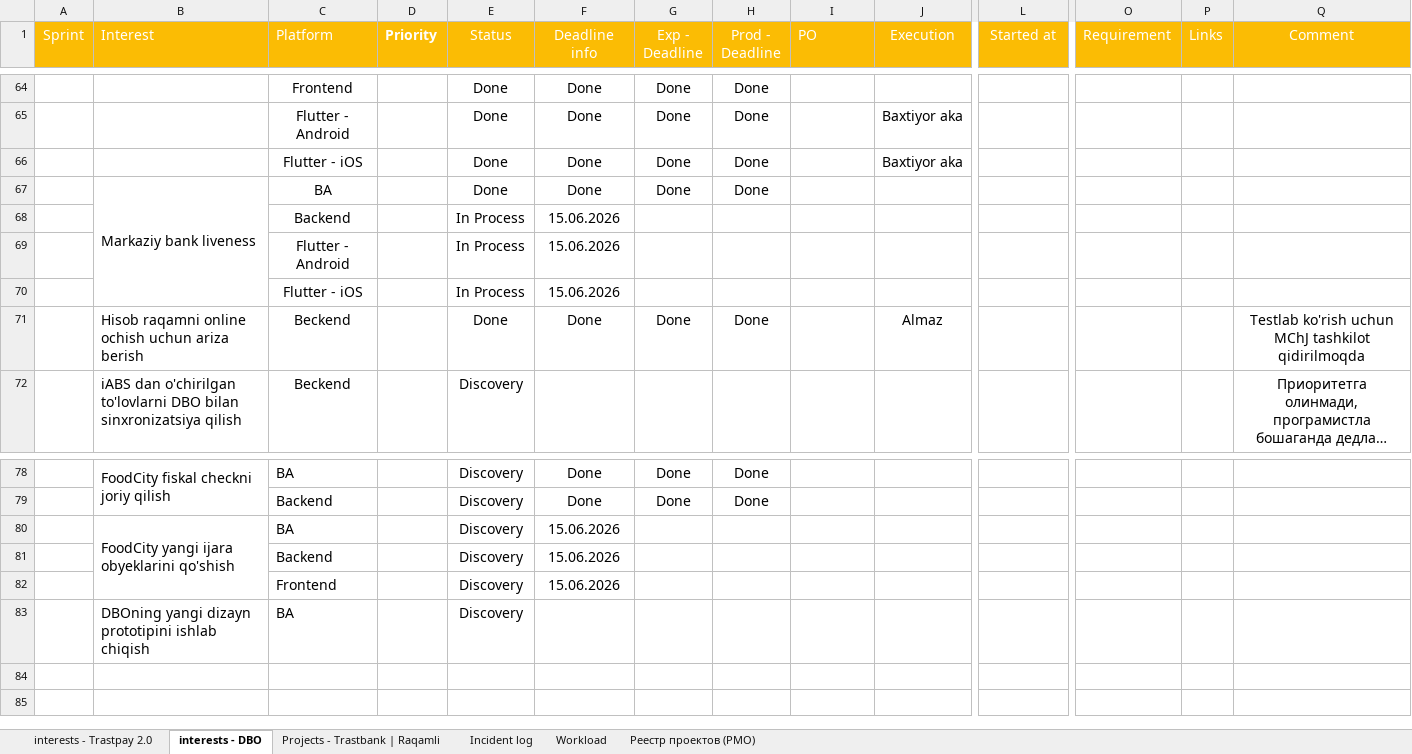
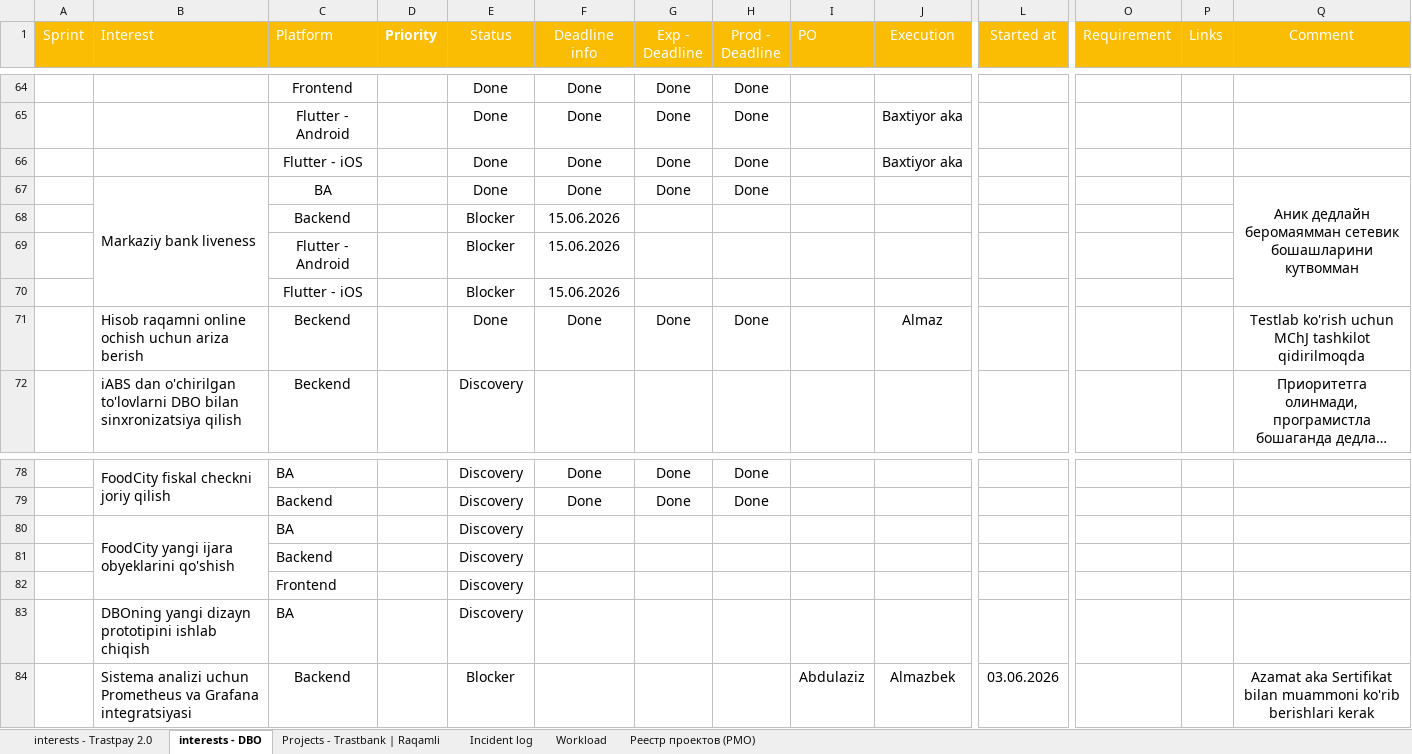
Before and after one commit to zokirovbobur/zoboto, an Excel workbook: prototypes/trastbank-pmo/source/Stakeholder interests by products - Trastbank.xlsx, sheet interests - DBO, drawn as a sheet; only a part is shown, gaps mark what is left out; long unchanged cells end in …; values as stored, in another font and other column widths than the file's, no borders; charts and pictures and conditional formats not drawn; rows hold the shown columns only; ↵ is a line break in a cell; the diff names each change by its address in the sheet, - before the commit and + after, or states it on an @@ line.

```diff
--- a/prototypes/trastbank-pmo/source/Stakeholder interests by products - Trastbank.xlsx (sheet interests - DBO)
+++ b/prototypes/trastbank-pmo/source/Stakeholder interests by products - Trastbank.xlsx (sheet interests - DBO)
-Q67 (Comment): (empty)
+Q67 (Comment): Аник дедлайн беромаямман сетевик ↵ бошашларини кутвомман
+Q67:Q70 merged
-E68:E70 (Status): In Process
+E68:E70 (Status): Blocker
-F80:F82 (Deadline info): 15.06.2026
+F80:F82 (Deadline info): (empty)
+row 84:  | Sistema analizi uchun Prometheus va Grafana integratsiyasi | Backend |  | Blocker |  |  |  | Abdulaziz | Almazbek | 03.06.2026 |  |  | Azamat aka Sertifikat bilan muammoni ko'rib berishlari kerak
```
Also changed, not shown: sheet Projects - Trastbank | Raqamli, sheet interests - Trastpay 2.0, sheet Workload, 1 other file.
